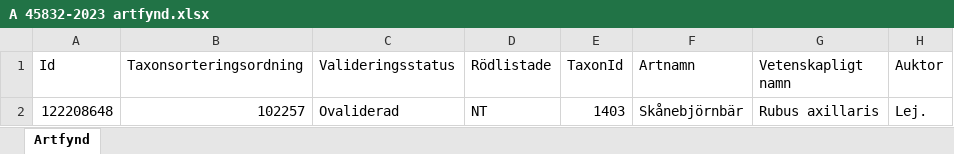
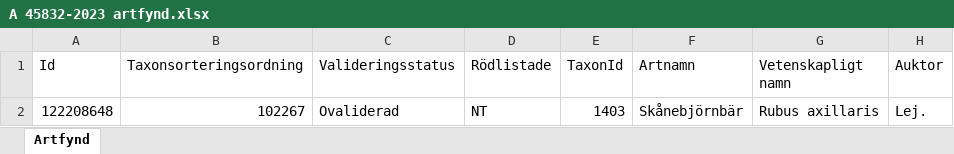
Before and after one commit to klasma/Logging_1283, an Excel workbook: artfynd/A 45832-2023 artfynd.xlsx, sheet Artfynd, drawn as a sheet; only a part is shown; values as stored, in another font and other column widths than the file's, no borders; the diff names each change by its address in the sheet, - before the commit and + after, or states it on an @@ line.

```diff
--- a/artfynd/A 45832-2023 artfynd.xlsx (sheet Artfynd)
+++ b/artfynd/A 45832-2023 artfynd.xlsx (sheet Artfynd)
-B2 (Taxonsorteringsordning): 102257
+B2 (Taxonsorteringsordning): 102267
```
Also changed, not shown: artfynd/A 13467-2023 artfynd.xlsx, artfynd/A 53008-2019 artfynd.xlsx, 27 other files.
